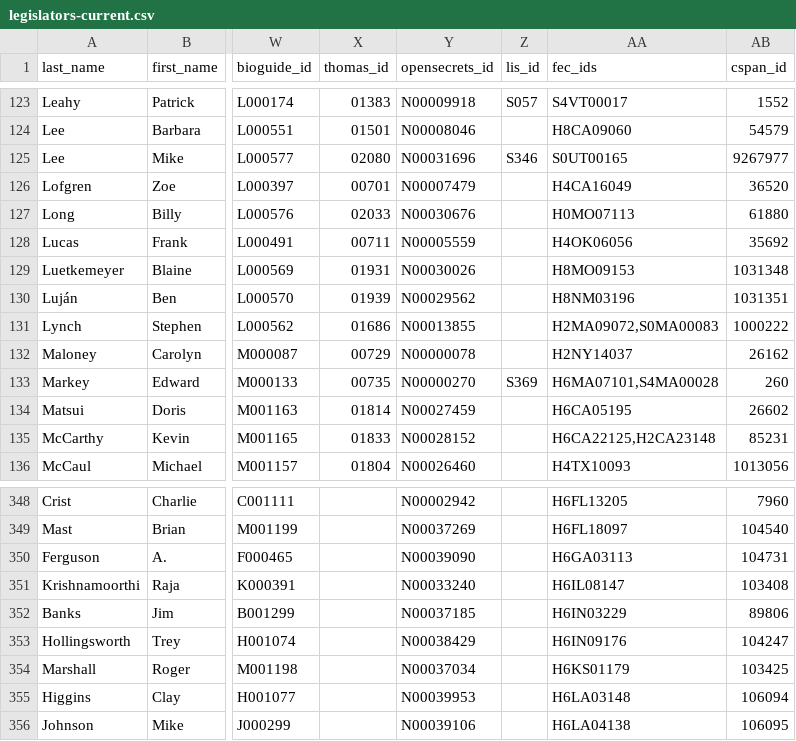
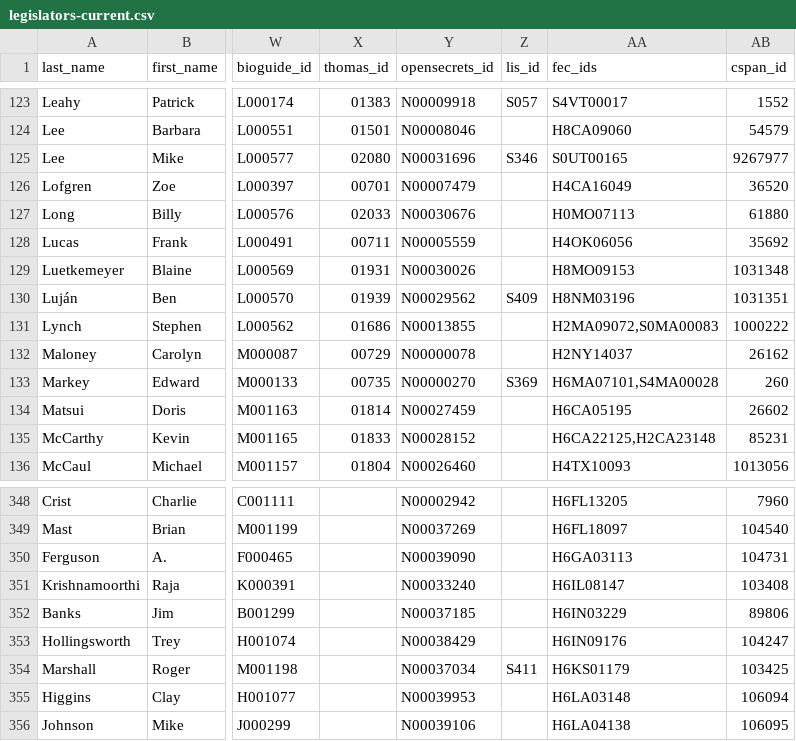
Before and after one commit to unitedstates/congress-legislators, a CSV file: legislators-current.csv, drawn as a sheet; only a part is shown, gaps mark what is left out; the diff names each change by its address in the sheet, - before the commit and + after, or states it on an @@ line.

```diff
--- a/legislators-current.csv
+++ b/legislators-current.csv
-Z130 (lis_id): (empty)
+Z130 (lis_id): S409
-Z354 (lis_id): (empty)
+Z354 (lis_id): S411
```
Also changed, not shown: 2 other files.
